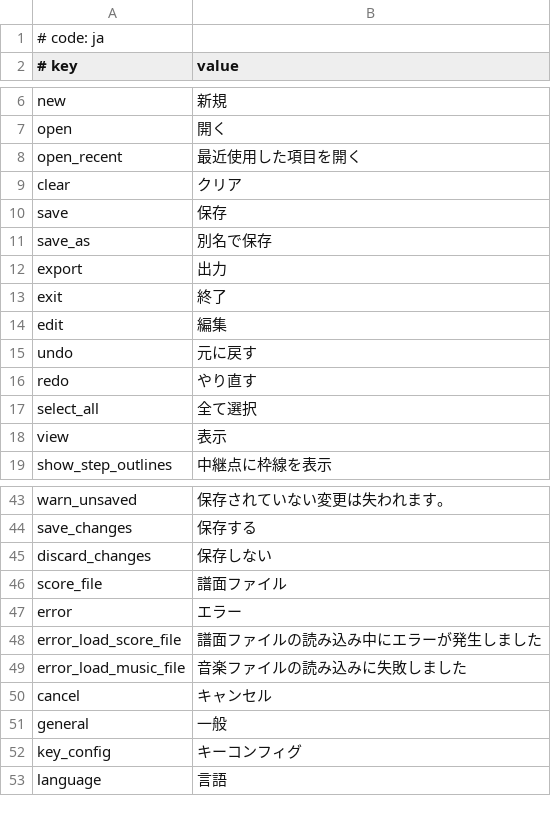
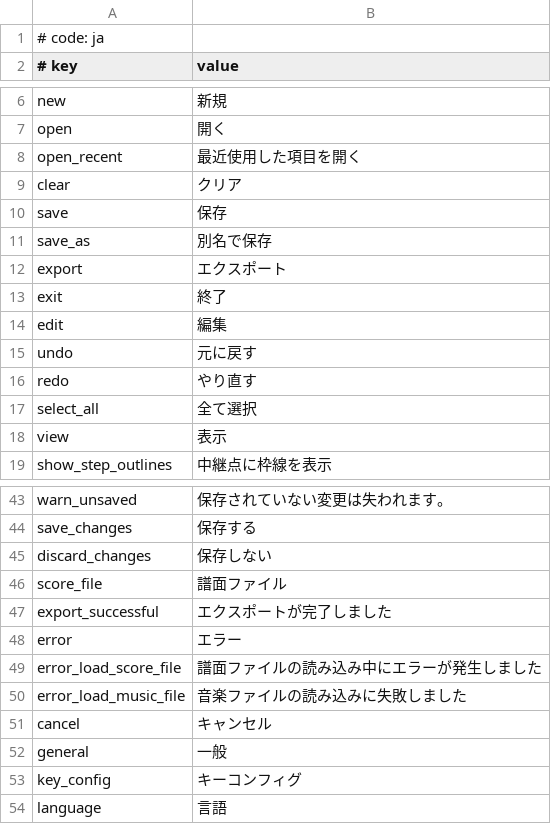
Before and after one commit to crash5band/MikuMikuWorld, a CSV file: MikuMikuWorld/res/i18n/ja.csv, drawn as a sheet; only a part is shown, gaps mark what is left out.

Commit message:
Show message box on successful export

```diff
--- a/MikuMikuWorld/res/i18n/ja.csv
+++ b/MikuMikuWorld/res/i18n/ja.csv
@@ -11,3 +11,3 @@ save, 保存
 save_as, 別名で保存
-export, 出力
+export, エクスポート
 exit, 終了
@@ -46,2 +46,3 @@ discard_changes, 保存しない
 score_file, 譜面ファイル
+export_successful, エクスポートが完了しました
 error, エラー
```
Also changed, not shown: 2 other files.
